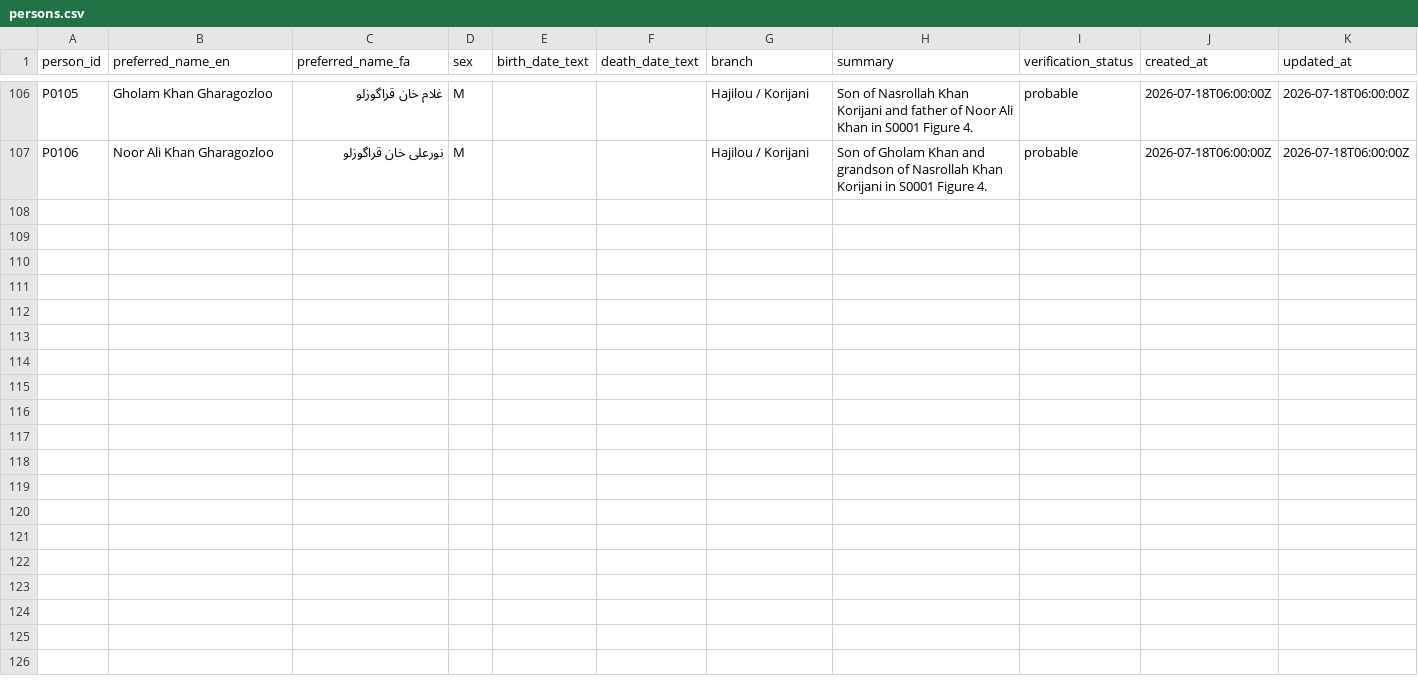
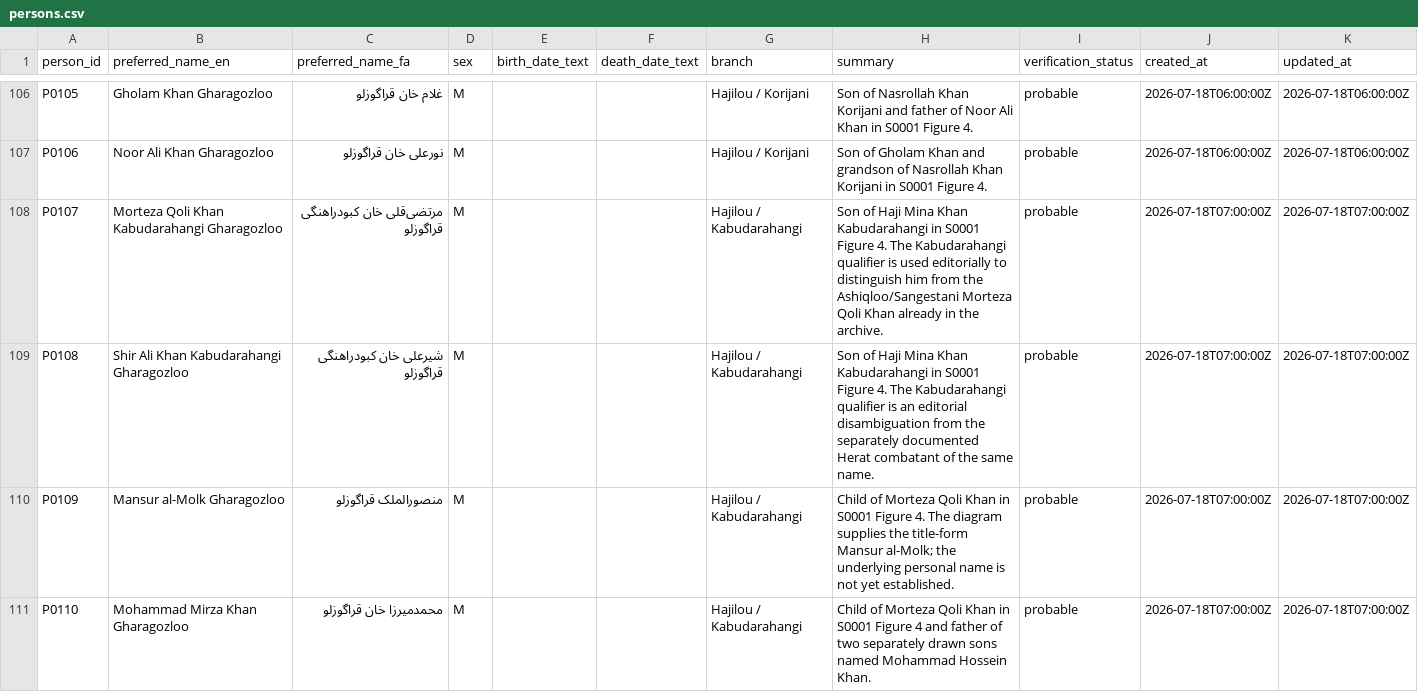
Before and after one commit to amirihoss-eng/Gharagozloo-Historical-Archive, a CSV file: Gharagozloo_Historical_Archive_v1_0_chapter3_complete/exports/persons.csv, drawn as a sheet; only a part is shown, gaps mark what is left out; the diff covers the shown part only; the diff names each change by its address in the sheet, - before the commit and + after, or states it on an @@ line.

Commit message:
Archive v2.6.7 - Reconstruct Haji Mina Kabudarahangi branch

```diff
--- a/Gharagozloo_Historical_Archive_v1_0_chapter3_complete/exports/persons.csv
+++ b/Gharagozloo_Historical_Archive_v1_0_chapter3_complete/exports/persons.csv
+row 108: P0107 | Morteza Qoli Khan Kabudarahangi Gharagozloo | مرتضی‌قلی خان کبودراهنگی قراگوزلو | M |  |  | Hajilou / Kabudarahangi | Son of Haji Mina Khan Kabudarahangi in S0001 Figure 4. The Kabudarahangi qualifier is used editorially to distinguish him from the Ashiqloo/Sangestani Morteza Qoli Khan already in the archive. | probable | 2026-07-18T07:00:00Z | 2026-07-18T07:00:00Z
+row 109: P0108 | Shir Ali Khan Kabudarahangi Gharagozloo | شیرعلی خان کبودراهنگی قراگوزلو | M |  |  | Hajilou / Kabudarahangi | Son of Haji Mina Khan Kabudarahangi in S0001 Figure 4. The Kabudarahangi qualifier is an editorial disambiguation from the separately documented Herat combatant of the same name. | probable | 2026-07-18T07:00:00Z | 2026-07-18T07:00:00Z
+row 110: P0109 | Mansur al-Molk Gharagozloo | منصورالملک قراگوزلو | M |  |  | Hajilou / Kabudarahangi | Child of Morteza Qoli Khan in S0001 Figure 4. The diagram supplies the title-form Mansur al-Molk; the underlying personal name is not yet established. | probable | 2026-07-18T07:00:00Z | 2026-07-18T07:00:00Z
+row 111: P0110 | Mohammad Mirza Khan Gharagozloo | محمدمیرزا خان قراگوزلو | M |  |  | Hajilou / Kabudarahangi | Child of Morteza Qoli Khan in S0001 Figure 4 and father of two separately drawn sons named Mohammad Hossein Khan. | probable | 2026-07-18T07:00:00Z | 2026-07-18T07:00:00Z
```
Also changed, not shown: 4 added rows and 2 edited cells elsewhere in this file, Gharagozloo_Historical_Archive_v1_0_chapter3_complete/exports/claim_evidence_profiles.csv, Gharagozloo_Historical_Archive_v1_0_chapter3_complete/exports/claims.csv, 17 other files.
